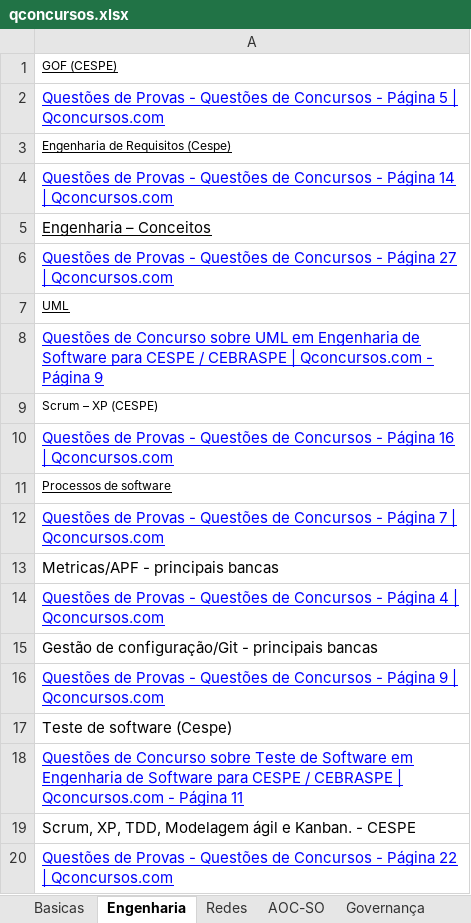
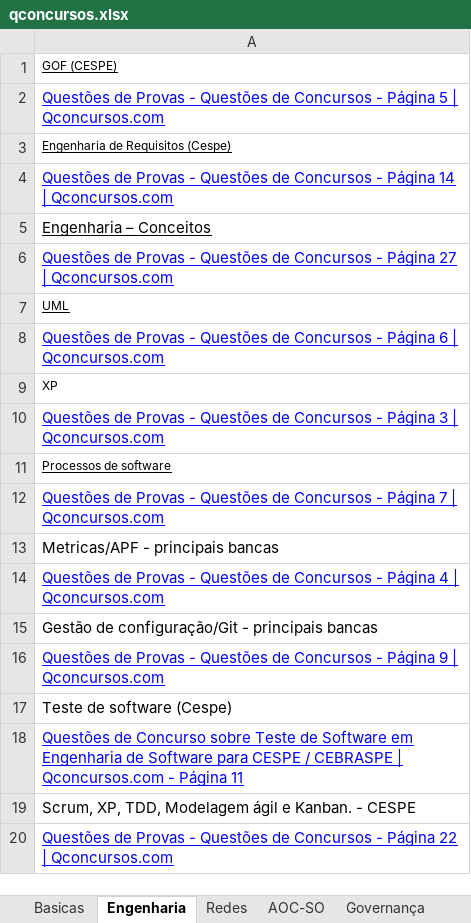
Before and after one commit to willhc1984/estudos, an Excel workbook: qconcursos.xlsx, sheet Engenharia, drawn as a sheet; values as stored, in another font and other column widths than the file's, no borders; the diff names each change by its address in the sheet, - before the commit and + after, or states it on an @@ line.

Commit message:
up

```diff
--- a/qconcursos.xlsx (sheet Engenharia)
+++ b/qconcursos.xlsx (sheet Engenharia)
-A8: Questões de Concurso sobre UML em Engenharia de Software para CESPE / CEBRASPE | Qconcursos.com - Página 9
+A8: Questões de Provas - Questões de Concursos - Página 6 | Qconcursos.com
-A9: Scrum – XP (CESPE)
+A9: XP
-A10: …- Página 16 | Qconcursos.com
+A10: …- Página 3 | Qconcursos.com
```
Also changed, not shown: sheet Sequencia.
